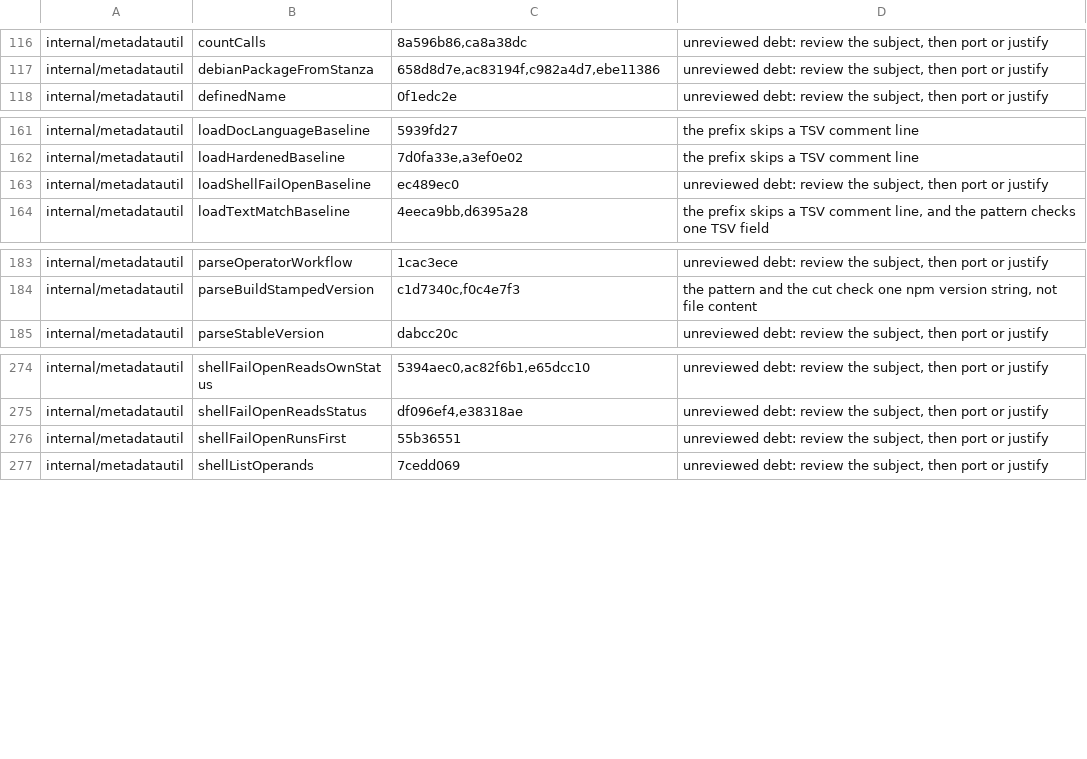
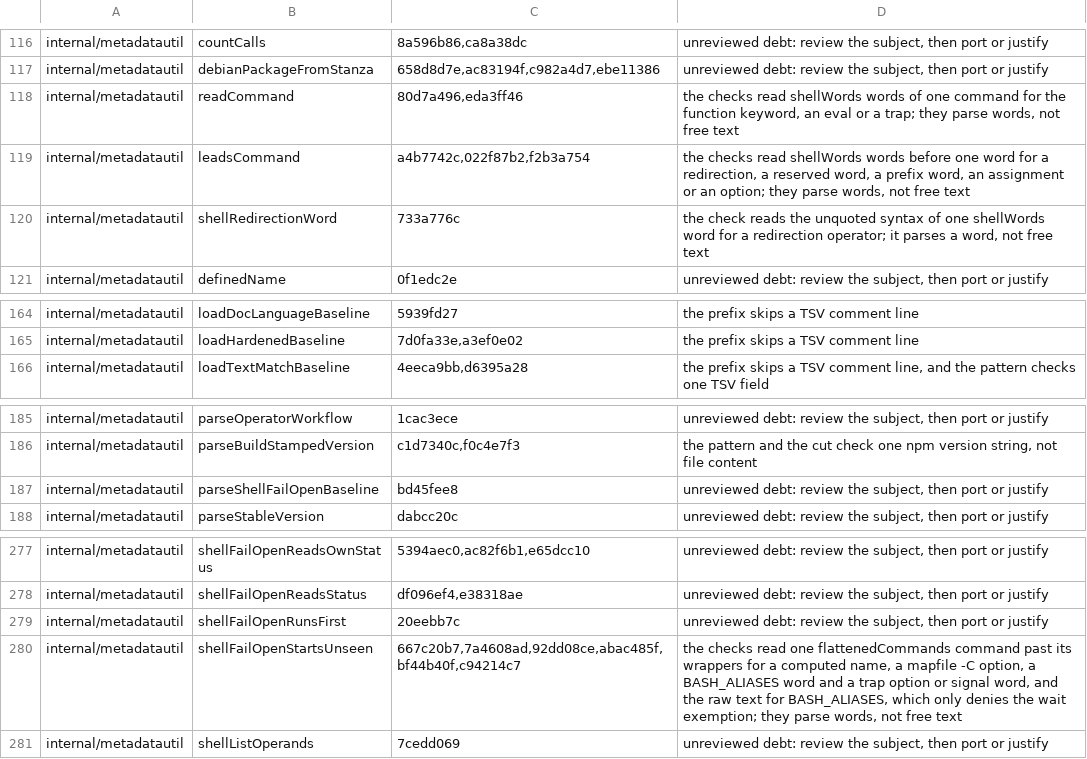
Before and after one commit to omkhar/workcell, a TSV file: policy/validator-anchoring-baseline.tsv, drawn as a sheet; only a part is shown, gaps mark what is left out.

```diff
--- a/policy/validator-anchoring-baseline.tsv
+++ b/policy/validator-anchoring-baseline.tsv
@@ -117,2 +117,5 @@ internal/metadatautil	countCalls	8a596b86,ca8a38dc	unreviewed debt: review the s
 internal/metadatautil	debianPackageFromStanza	658d8d7e,ac83194f,c982a4d7,ebe11386	unreviewed debt: review the subject, then port or justify
+internal/metadatautil	readCommand	80d7a496,eda3ff46	the checks read shellWords words of one command for the function keyword, an eval or a trap; they parse words, not free text
+internal/metadatautil	leadsCommand	a4b7742c,022f87b2,f2b3a754	the checks read shellWords words before one word for a redirection, a reserved word, a prefix word, an assignment or an option; they parse words, not free text
+internal/metadatautil	shellRedirectionWord	733a776c	the check reads the unquoted syntax of one shellWords word for a redirection operator; it parses a word, not free text
 internal/metadatautil	definedName	0f1edc2e	unreviewed debt: review the subject, then port or justify
@@ -162,3 +165,2 @@ internal/metadatautil	loadDocLanguageBaseline	5939fd27	the prefix skips a TSV co
 internal/metadatautil	loadHardenedBaseline	7d0fa33e,a3ef0e02	the prefix skips a TSV comment line
-internal/metadatautil	loadShellFailOpenBaseline	ec489ec0	unreviewed debt: review the subject, then port or justify
 internal/metadatautil	loadTextMatchBaseline	4eeca9bb,d6395a28	the prefix skips a TSV comment line, and the pattern checks one TSV field
@@ -184,2 +186,3 @@ internal/metadatautil	parseOperatorWorkflow	1cac3ece	unreviewed debt: review the
 internal/metadatautil	parseBuildStampedVersion	c1d7340c,f0c4e7f3	the pattern and the cut check one npm version string, not file content
+internal/metadatautil	parseShellFailOpenBaseline	bd45fee8	unreviewed debt: review the subject, then port or justify
 internal/metadatautil	parseStableVersion	dabcc20c	unreviewed debt: review the subject, then port or justify
@@ -275,3 +278,4 @@ internal/metadatautil	shellFailOpenReadsOwnStatus	5394aec0,ac82f6b1,e65dcc10	unr
 internal/metadatautil	shellFailOpenReadsStatus	df096ef4,e38318ae	unreviewed debt: review the subject, then port or justify
-internal/metadatautil	shellFailOpenRunsFirst	55b36551	unreviewed debt: review the subject, then port or justify
+internal/metadatautil	shellFailOpenRunsFirst	20eebb7c	unreviewed debt: review the subject, then port or justify
+internal/metadatautil	shellFailOpenStartsUnseen	667c20b7,7a4608ad,92dd08ce,abac485f,bf44b40f,c94214c7	the checks read one flattenedCommands command past its wrappers for a computed name, a mapfile -C option, a BASH_ALIASES word and a trap option or signal word, and the raw text for BASH_ALIASES, which only denies the wait exemption; they parse words, not free text
 internal/metadatautil	shellListOperands	7cedd069	unreviewed debt: review the subject, then port or justify
```
Also changed, not shown: 3 other files.
